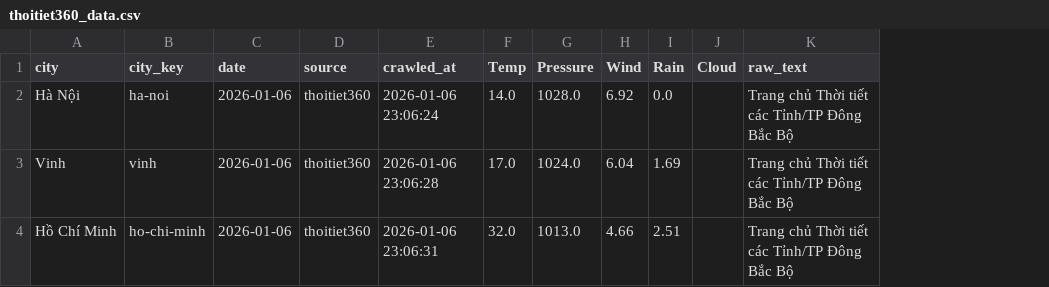
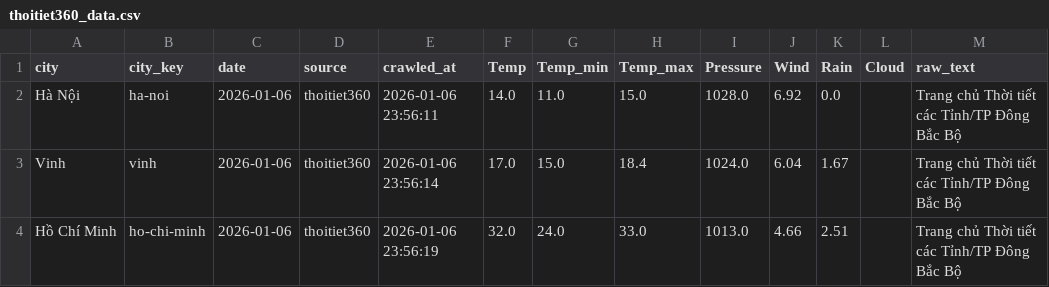
Before and after one commit to nguyenducquan1001204/weather-forecast, a CSV file: thoitiet360_data.csv, drawn as a sheet; addresses are those after the commit; the diff names each change by its address in the sheet, - before the commit and + after, or states it on an @@ line.

```diff
--- a/thoitiet360_data.csv
+++ b/thoitiet360_data.csv
+column G (Temp_min), rows 2-4: 11.0 | 15.0 | 24.0
+column H (Temp_max), rows 2-4: 15.0 | 18.4 | 33.0
-E2 (crawled_at): 2026-01-06 23:06:24
+E2 (crawled_at): 2026-01-06 23:56:11
-E3 (crawled_at): 2026-01-06 23:06:28
+E3 (crawled_at): 2026-01-06 23:56:14
-K3 (Rain): 1.69
+K3 (Rain): 1.67
-E4 (crawled_at): 2026-01-06 23:06:31
+E4 (crawled_at): 2026-01-06 23:56:19
```
Also changed, not shown: 9 other files.
